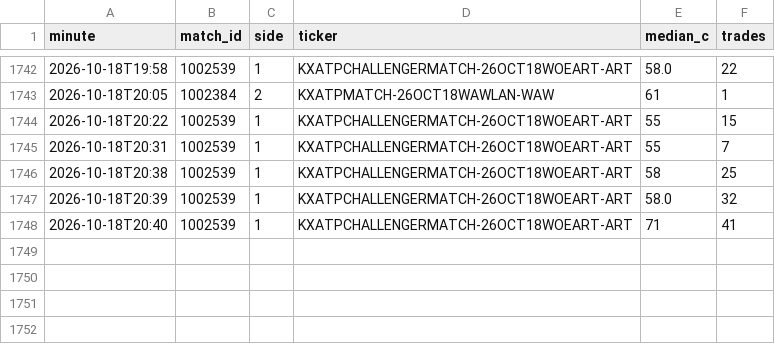
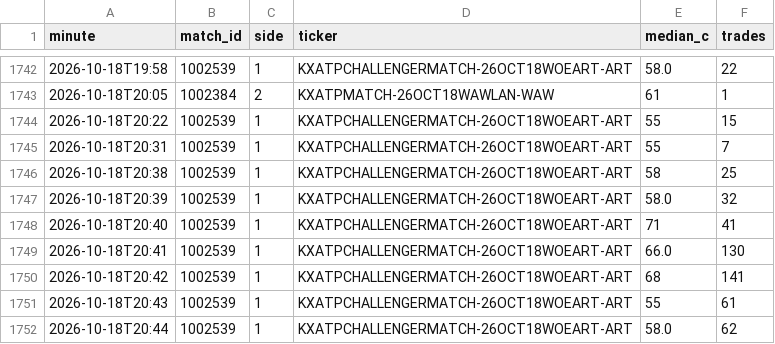
Before and after one commit to Teemotaij/KalshiWatch, a CSV file: ticks.csv, drawn as a sheet; only a part is shown, gaps mark what is left out.

```diff
--- a/ticks.csv
+++ b/ticks.csv
@@ -1748 +1748,5 @@ minute,match_id,side,ticker,median_c,trades
 2026-10-18T20:40,1002539,1,KXATPCHALLENGERMATCH-26OCT18WOEART-ART,71,41
+2026-10-18T20:41,1002539,1,KXATPCHALLENGERMATCH-26OCT18WOEART-ART,66.0,130
+2026-10-18T20:42,1002539,1,KXATPCHALLENGERMATCH-26OCT18WOEART-ART,68,141
+2026-10-18T20:43,1002539,1,KXATPCHALLENGERMATCH-26OCT18WOEART-ART,55,61
+2026-10-18T20:44,1002539,1,KXATPCHALLENGERMATCH-26OCT18WOEART-ART,58.0,62
```
Also changed, not shown: 1 other file.
